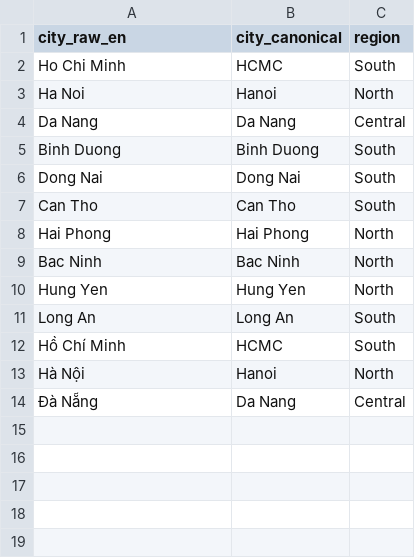
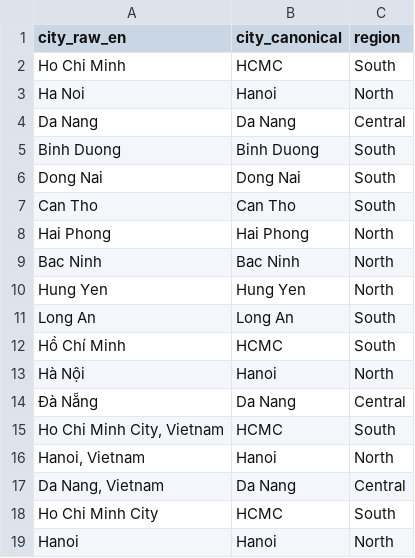
Before and after one commit to TalentPuse/TalentPulse_Pipeline_ETL-isolate, a CSV file: dbt_transform/seeds/city_map.csv, drawn as a sheet; the diff names each change by its address in the sheet, - before the commit and + after, or states it on an @@ line.

```diff
--- a/dbt_transform/seeds/city_map.csv
+++ b/dbt_transform/seeds/city_map.csv
+row 15: Ho Chi Minh City, Vietnam | HCMC | South
+row 16: Hanoi, Vietnam | Hanoi | North
+row 17: Da Nang, Vietnam | Da Nang | Central
+row 18: Ho Chi Minh City | HCMC | South
+row 19: Hanoi | Hanoi | North
```
Also changed, not shown: 7 other files.
